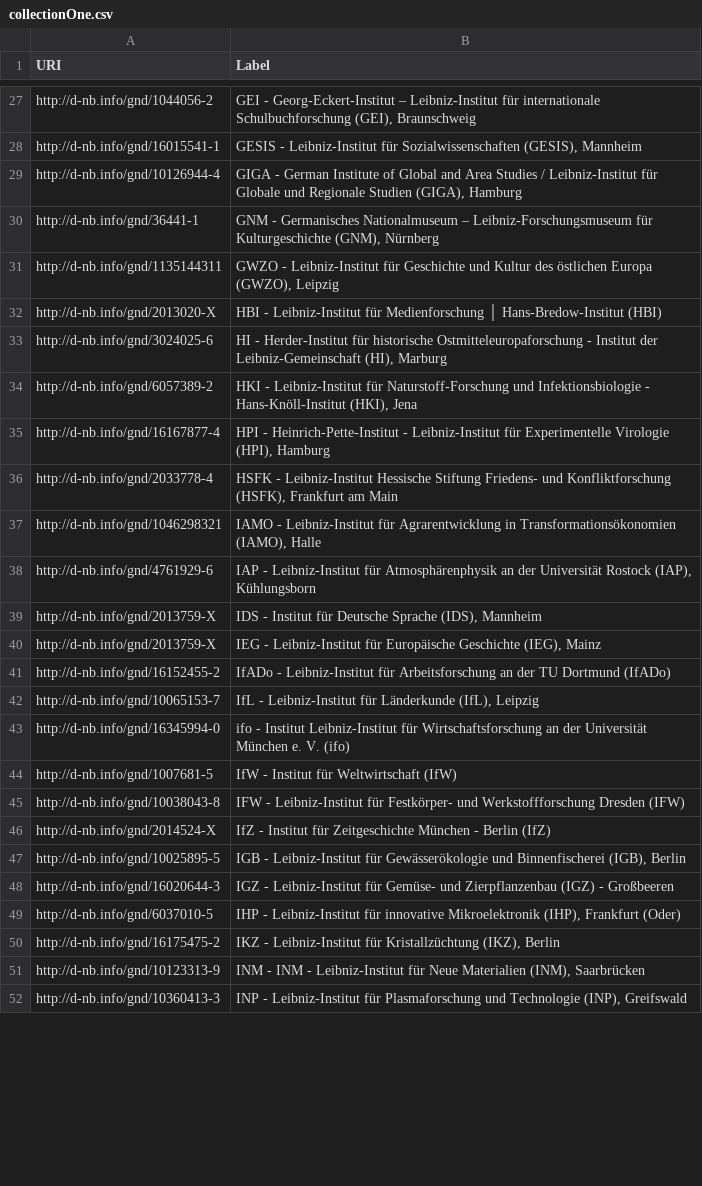
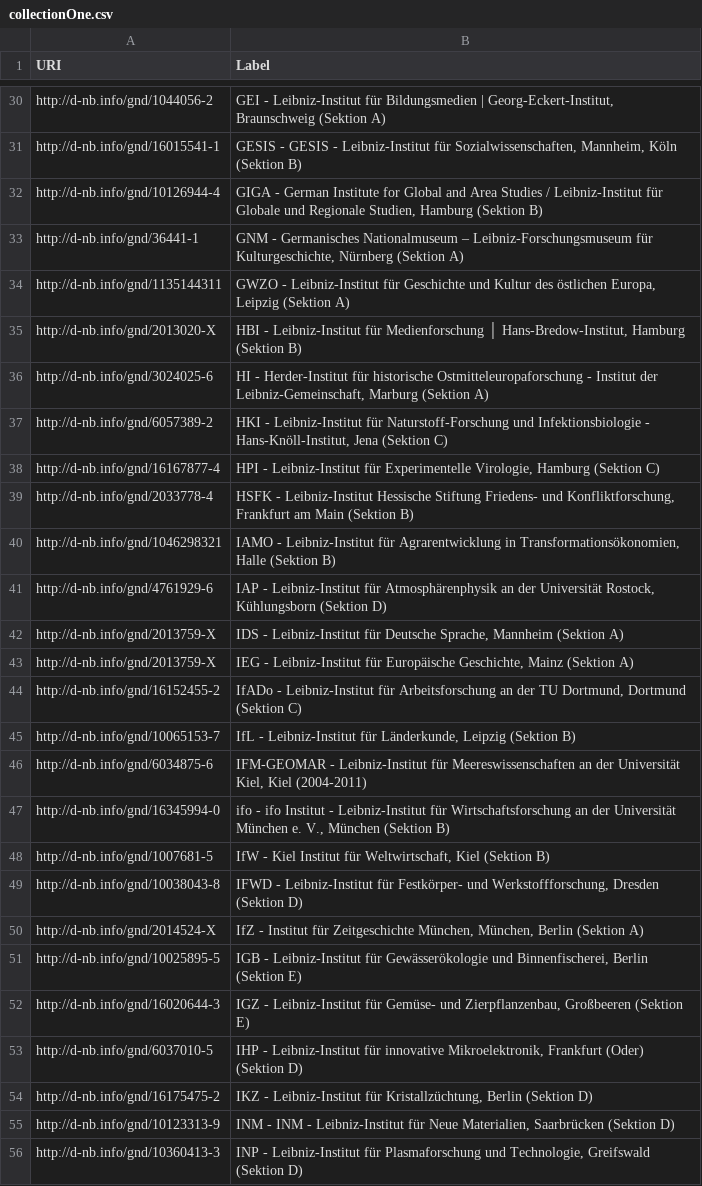
Before and after one commit to hbz/to.science.forms, a CSV file: conf/collectionOne.csv, drawn as a sheet; only a part is shown, gaps mark what is left out; addresses are those after the commit; the diff covers the shown part only; the diff names each change by its address in the sheet, - before the commit and + after, or states it on an @@ line.

Commit message:
Update collectionOne.csv
Aktualisierung Liste der wgl-contributor für LeibnizOpen, FRL-564

```diff
--- a/conf/collectionOne.csv
+++ b/conf/collectionOne.csv
-B30 (Label): GEI - Georg-Eckert-Institut – Leibniz-Institut für internationale Schulbuchforschung (GEI), Braunschweig
+B30 (Label): GEI - Leibniz-Institut für Bildungsmedien | Georg-Eckert-Institut, Braunschweig (Sektion A)
-B31 (Label): GESIS - Leibniz-Institut für Sozialwissenschaften (GESIS), Mannheim
+B31 (Label): GESIS - GESIS - Leibniz-Institut für Sozialwissenschaften, Mannheim, Köln (Sektion B)
-B32 (Label): …German Institute of Global and Area Studies / Leibniz-Institut für Globale und Regionale Studien (GIGA), Hamburg
+B32 (Label): …German Institute for Global and Area Studies / Leibniz-Institut für Globale und Regionale Studien, Hamburg (Sektion B)
-B33 (Label): …Leibniz-Forschungsmuseum für Kulturgeschichte (GNM), Nürnberg
+B33 (Label): …Leibniz-Forschungsmuseum für Kulturgeschichte, Nürnberg (Sektion A)
-B34 (Label): …des östlichen Europa (GWZO), Leipzig
+B34 (Label): …des östlichen Europa, Leipzig (Sektion A)
-B35 (Label): …Medienforschung │ Hans-Bredow-Institut (HBI)
+B35 (Label): …Medienforschung │ Hans-Bredow-Institut, Hamburg (Sektion B)
-B36 (Label): …Institut der Leibniz-Gemeinschaft (HI), Marburg
+B36 (Label): …Institut der Leibniz-Gemeinschaft, Marburg (Sektion A)
-B37 (Label): …Infektionsbiologie - Hans-Knöll-Institut (HKI), Jena
+B37 (Label): …Infektionsbiologie - Hans-Knöll-Institut, Jena (Sektion C)
-B38 (Label): HPI - Heinrich-Pette-Institut - Leibniz-Institut für Experimentelle Virologie (HPI), Hamburg
+B38 (Label): HPI - Leibniz-Institut für Experimentelle Virologie, Hamburg (Sektion C)
-B39 (Label): …Friedens- und Konfliktforschung (HSFK), Frankfurt am Main
+B39 (Label): …Friedens- und Konfliktforschung, Frankfurt am Main (Sektion B)
-B40 (Label): …Agrarentwicklung in Transformationsökonomien (IAMO), Halle
+B40 (Label): …Agrarentwicklung in Transformationsökonomien, Halle (Sektion B)
-B41 (Label): …der Universität Rostock (IAP), Kühlungsborn
+B41 (Label): …der Universität Rostock, Kühlungsborn (Sektion D)
-B42 (Label): IDS - Institut für Deutsche Sprache (IDS), Mannheim
+B42 (Label): IDS - Leibniz-Institut für Deutsche Sprache, Mannheim (Sektion A)
-B43 (Label): …für Europäische Geschichte (IEG), Mainz
+B43 (Label): …für Europäische Geschichte, Mainz (Sektion A)
-B44 (Label): …der TU Dortmund (IfADo)
+B44 (Label): …der TU Dortmund, Dortmund (Sektion C)
-B45 (Label): …Leibniz-Institut für Länderkunde (IfL), Leipzig
+B45 (Label): …Leibniz-Institut für Länderkunde, Leipzig (Sektion B)
+row 46: http://d-nb.info/gnd/6034875-6 | IFM-GEOMAR - Leibniz-Institut für Meereswissenschaften an der Universität Kiel, Kiel (2004-2011)
-B47 (Label): ifo - Institut Leibniz-Institut für Wirtschaftsforschung an der Universität München e. V. (ifo)
+B47 (Label): ifo - ifo Institut - Leibniz-Institut für Wirtschaftsforschung an der Universität München e. V., München (Sektion B)
-B48 (Label): IfW - Institut für Weltwirtschaft (IfW)
+B48 (Label): IfW - Kiel Institut für Weltwirtschaft, Kiel (Sektion B)
-B49 (Label): IFW - Leibniz-Institut für Festkörper- und Werkstoffforschung Dresden (IFW)
+B49 (Label): IFWD - Leibniz-Institut für Festkörper- und Werkstoffforschung, Dresden (Sektion D)
-B50 (Label): …für Zeitgeschichte München - Berlin (IfZ)
+B50 (Label): …für Zeitgeschichte München, München, Berlin (Sektion A)
-B51 (Label): …Gewässerökologie und Binnenfischerei (IGB), Berlin
+B51 (Label): …Gewässerökologie und Binnenfischerei, Berlin (Sektion E)
-B52 (Label): …Gemüse- und Zierpflanzenbau (IGZ) - Großbeeren
+B52 (Label): …Gemüse- und Zierpflanzenbau, Großbeeren (Sektion E)
-B53 (Label): …für innovative Mikroelektronik (IHP), Frankfurt (Oder)
+B53 (Label): …für innovative Mikroelektronik, Frankfurt (Oder) (Sektion D)
-B54 (Label): …Leibniz-Institut für Kristallzüchtung (IKZ), Berlin
+B54 (Label): …Leibniz-Institut für Kristallzüchtung, Berlin (Sektion D)
-B55 (Label): …für Neue Materialien (INM), Saarbrücken
+B55 (Label): …für Neue Materialien, Saarbrücken (Sektion D)
-B56 (Label): …Plasmaforschung und Technologie (INP), Greifswald
+B56 (Label): …Plasmaforschung und Technologie, Greifswald (Sektion D)
```
Also changed, not shown: 9 added rows, 2 removed rows and 69 edited cells elsewhere in this file.
